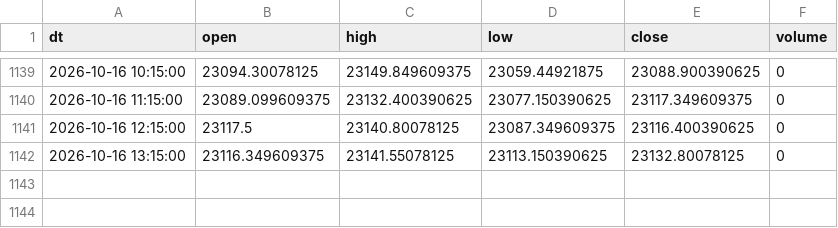
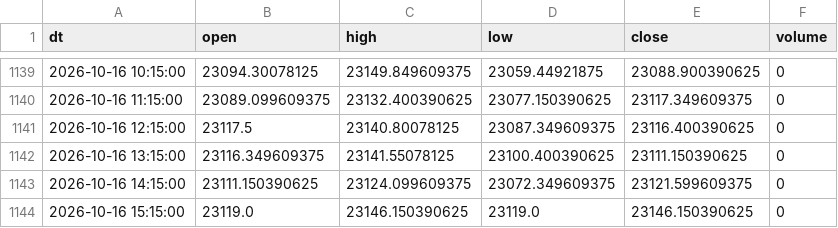
Before and after one commit to Aruj-Singh/nse-dashboard, a CSV file: data/nifty_1h.csv, drawn as a sheet; only a part is shown, gaps mark what is left out.

```diff
--- a/data/nifty_1h.csv
+++ b/data/nifty_1h.csv
@@ -1141,2 +1141,4 @@ dt,open,high,low,close,volume
 2026-10-16 12:15:00,23117.5,23140.80078125,23087.349609375,23116.400390625,0
-2026-10-16 13:15:00,23116.349609375,23141.55078125,23113.150390625,23132.80078125,0
+2026-10-16 13:15:00,23116.349609375,23141.55078125,23100.400390625,23111.150390625,0
+2026-10-16 14:15:00,23111.150390625,23124.099609375,23072.349609375,23121.599609375,0
+2026-10-16 15:15:00,23119.0,23146.150390625,23119.0,23146.150390625,0
```
Also changed, not shown: data/block_deals.csv, data/most_active_value.csv, 13 other files.
